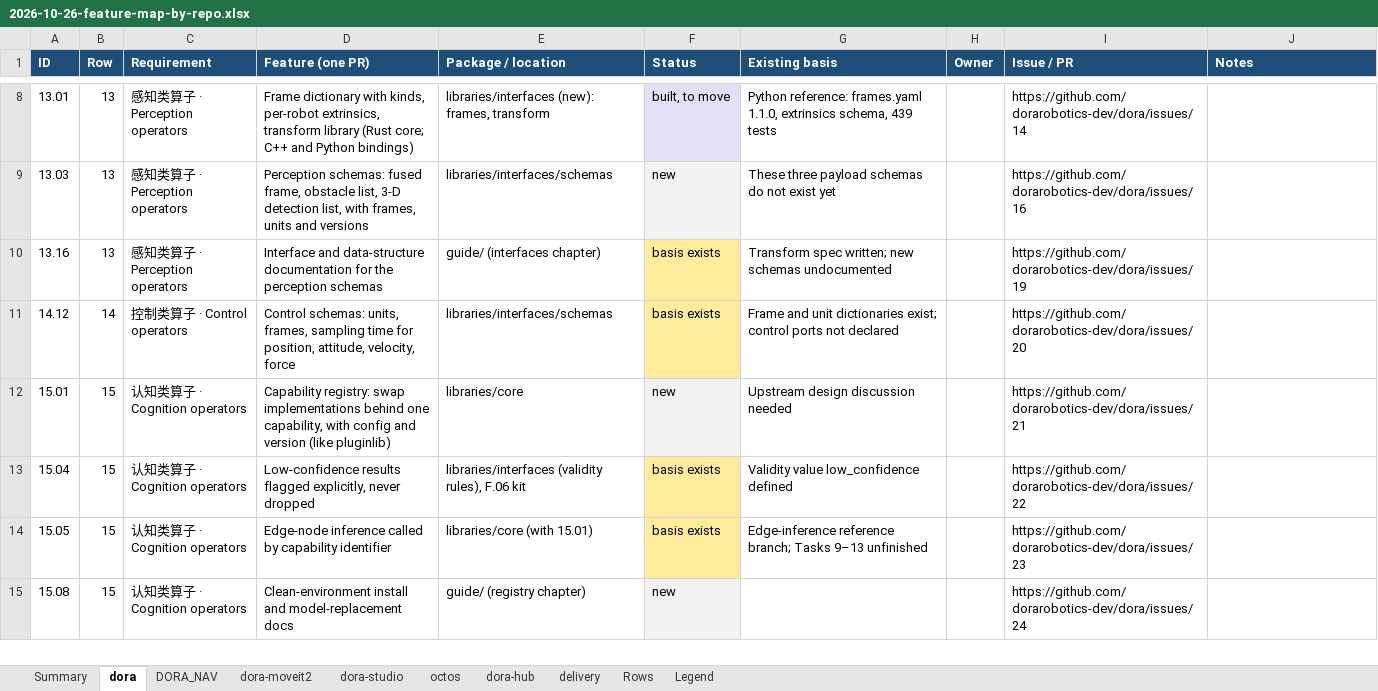
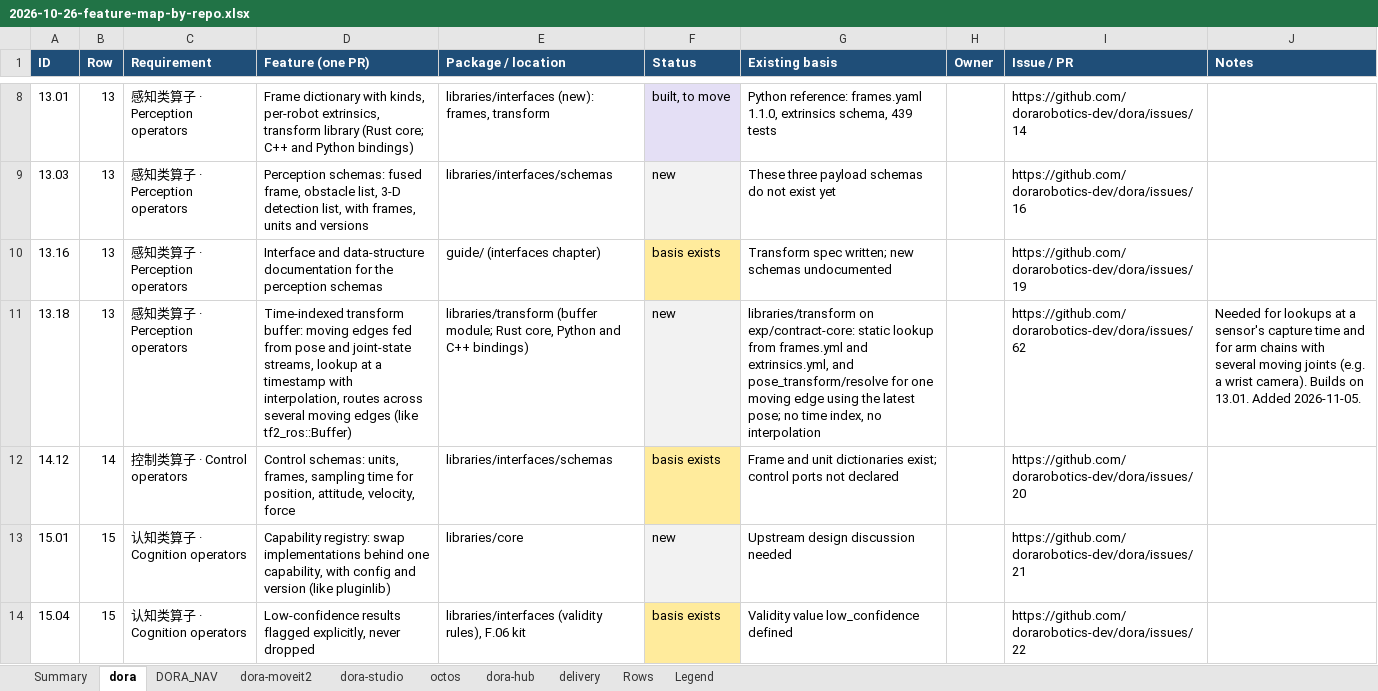
Before and after one commit to dorarobotics-dev/roadmap, an Excel workbook: docs/requirements/2026-10-26-feature-map-by-repo.xlsx, sheet dora, drawn as a sheet; only a part is shown, gaps mark what is left out; the shorter side is filled out with more unchanged rows; values as stored, in another font and other column widths than the file's, no borders; charts and pictures not drawn; the diff names each change by its address in the sheet, - before the commit and + after, or states it on an @@ line.

```diff
--- a/docs/requirements/2026-10-26-feature-map-by-repo.xlsx (sheet dora)
+++ b/docs/requirements/2026-10-26-feature-map-by-repo.xlsx (sheet dora)
+row 11: 13.18 | 13 | 感知类算子 · Perception operators | Time-indexed transform buffer: moving edges fed from pose and joint-state streams, lookup at a timestamp with interpolation, routes across several moving edges (like tf2_ros::Buffer) | libraries/transform (buffer module; Rust core, Python and C++ bindings) | new | libraries/transform on exp/contract-core: static lookup from frames.yml and extrinsics.yml, and pose_transform/resolve for one moving edge using the latest pose; no time index, no interpolation |  | https://github.com/dorarobotics-dev/dora/issues/62 | Needed for lookups at a sensor's capture time and for arm chains with several moving joints (e.g. a wrist camera). Builds on 13.01. Added 2026-11-05.
```
Also changed, not shown: sheet Summary, sheet Rows, 4 other files.
